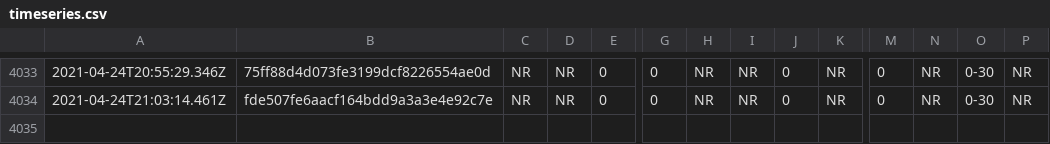
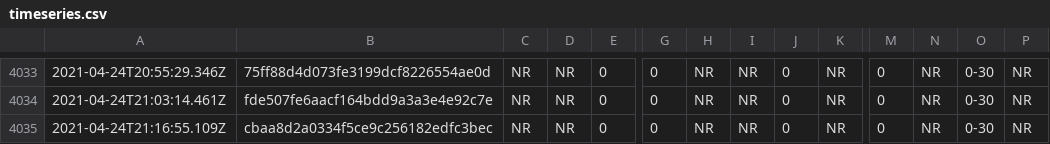
Before and after one commit to afischer/nyc-covid-wait-times, a CSV file: data/timeseries.csv, drawn as a sheet; only a part is shown, gaps mark what is left out; rows hold the shown columns only; the diff names each change by its address in the sheet, - before the commit and + after, or states it on an @@ line.

```diff
--- a/data/timeseries.csv
+++ b/data/timeseries.csv
+row 4035: 2021-04-24T21:16:55.109Z | cbaa8d2a0334f5ce9c256182edfc3bec | NR | NR | 0 | 0 | NR | NR | 0 | NR | 0 | NR | 0-30 | NR
```
Also changed, not shown: 1 other file.
